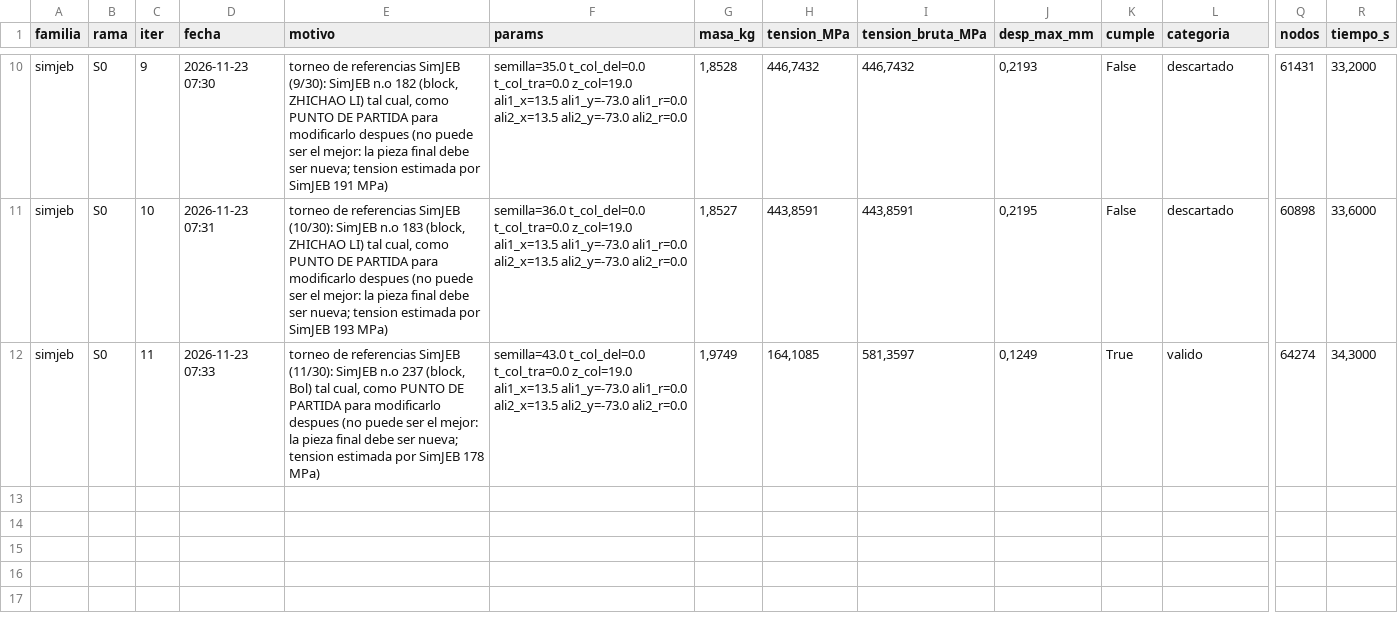
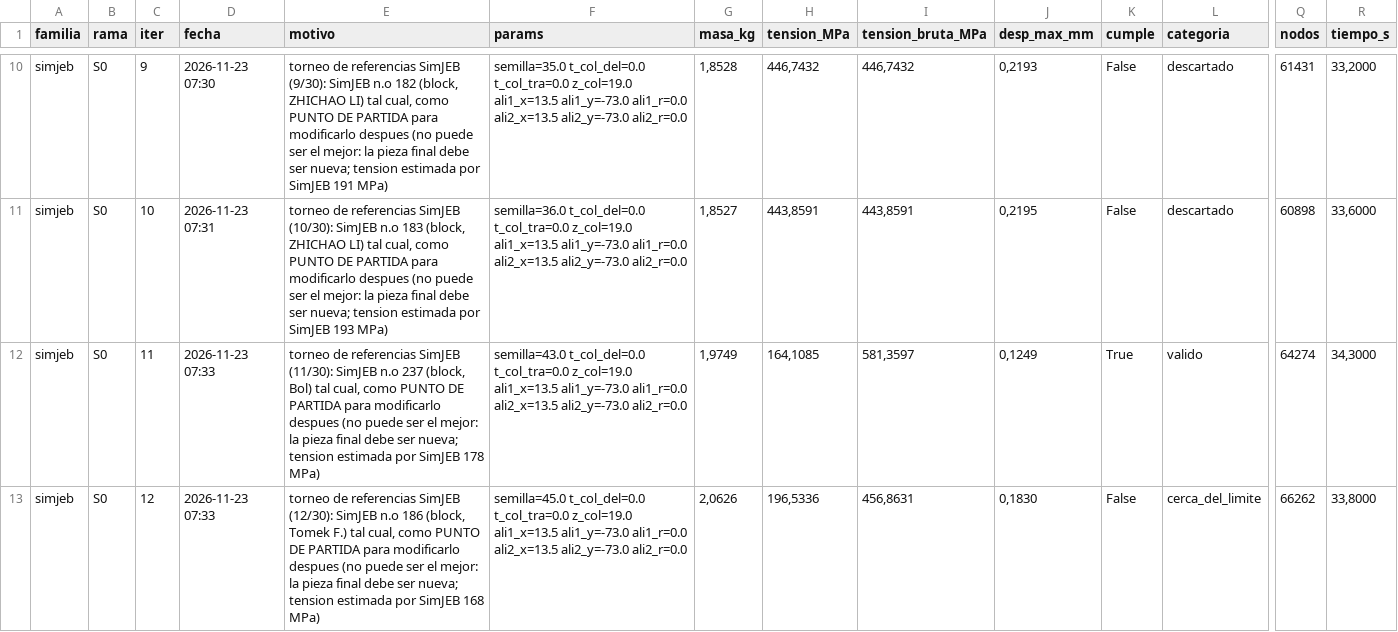
Before and after one commit to Hugiko/msd-soporte-optimizacion, a CSV file: runs/opt_37800N/simjeb/registro_iteraciones.csv, drawn as a sheet; only a part is shown, gaps mark what is left out; rows hold the shown columns only; the diff names each change by its address in the sheet, - before the commit and + after, or states it on an @@ line.

```diff
--- a/runs/opt_37800N/simjeb/registro_iteraciones.csv
+++ b/runs/opt_37800N/simjeb/registro_iteraciones.csv
+row 13: simjeb | S0 | 12 | 2026-11-23 07:33 | torneo de referencias SimJEB (12/30): SimJEB n.o 186 (block, Tomek F.) tal cual, como PUNTO DE PARTIDA para modificarlo despues (no puede ser el mejor: la pieza final debe ser nueva; tension estimada por SimJEB 168 MPa) | semilla=45.0 t_col_del=0.0 t_col_tra=0.0 z_col=19.0 ali1_x=13.5 ali1_y=-73.0 ali1_r=0.0 ali2_x=13.5 ali2_y=-73.0 ali2_r=0.0 | 2,0626 | 196,5336 | 456,8631 | 0,1830 | False | cerca_del_limite | 66262 | 33,8000
```
Also changed, not shown: runs/opt_37800N/registro_global.csv, 16 other files.
